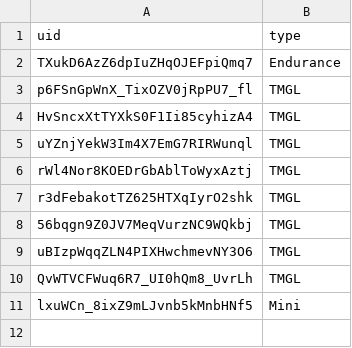
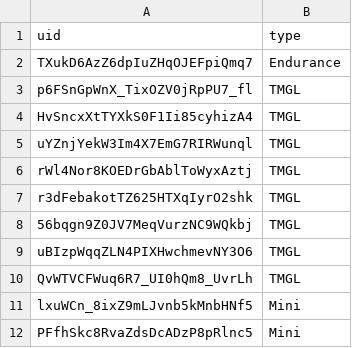
Before and after one commit to spl1nes/tmrank, a CSV file: scripts/remove.csv, drawn as a sheet.

Commit message:
Update remove.csv

```diff
--- a/scripts/remove.csv
+++ b/scripts/remove.csv
@@ -11 +11,2 @@ QvWTVCFWuq6R7_UI0hQm8_UvrLh,TMGL
 lxuWCn_8ixZ9mLJvnb5kMnbHNf5,Mini
+PFfhSkc8RvaZdsDcADzP8pRlnc5,Mini
```
